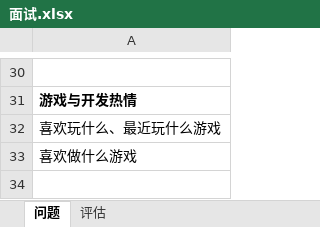
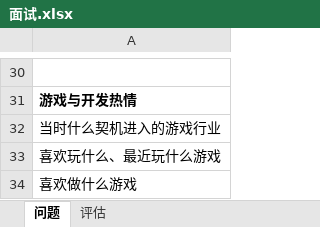
Before and after one commit to Gaolbirdy/Work, an Excel workbook: 项目/面试.xlsx, sheet 问题, drawn as a sheet; only a part is shown, gaps mark what is left out; the shorter side is filled out with more unchanged rows; values as stored, in another font and other column widths than the file's, no borders; the diff names each change by its address in the sheet, - before the commit and + after, or states it on an @@ line.

Commit message:
commit

```diff
--- a/项目/面试.xlsx (sheet 问题)
+++ b/项目/面试.xlsx (sheet 问题)
+row 32: 当时什么契机进入的游戏行业
```
